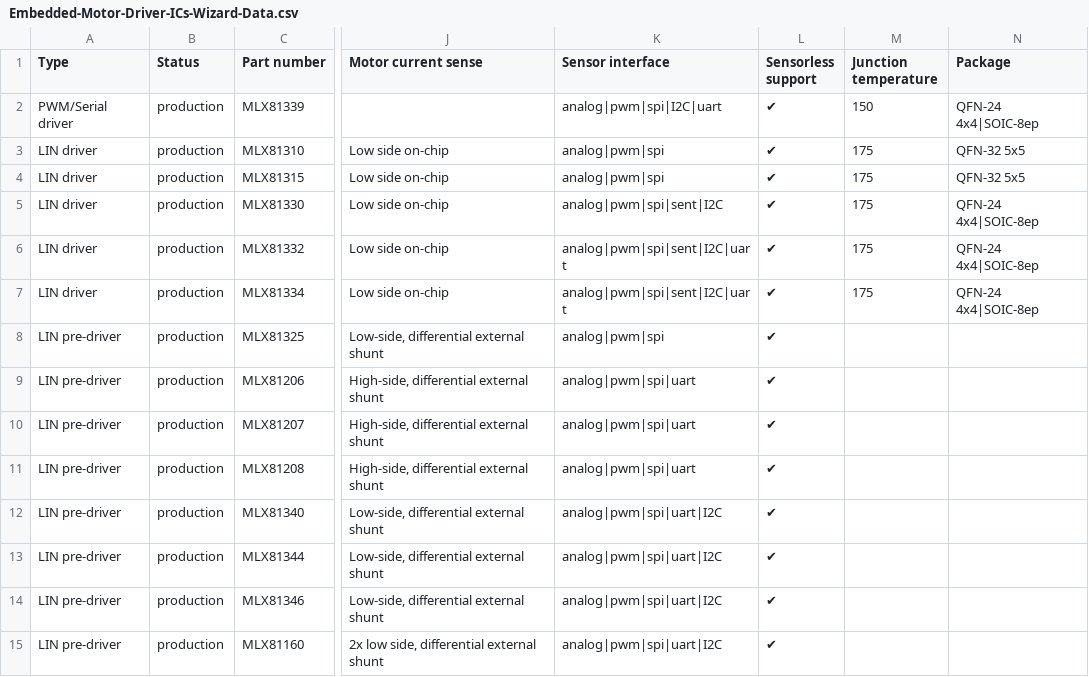
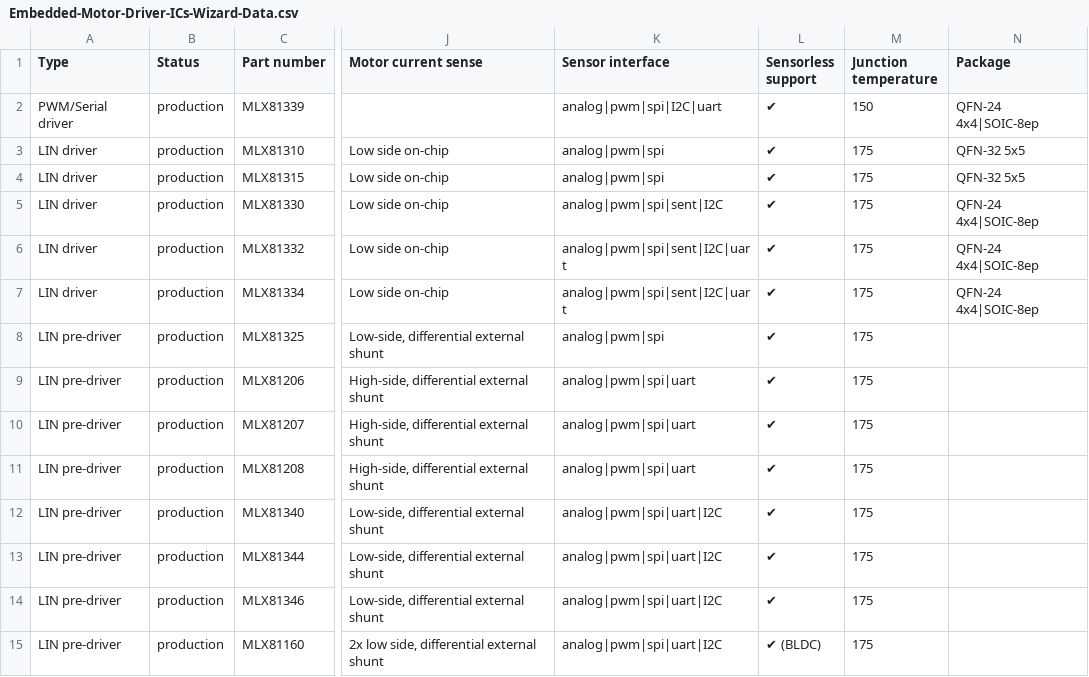
Before and after one commit to MelexisBC/Wizard--Embedded-Motor-Driver-ICs-Data, a CSV file: Embedded-Motor-Driver-ICs-Wizard-Data.csv, drawn as a sheet; only a part is shown, gaps mark what is left out; the diff names each change by its address in the sheet, - before the commit and + after, or states it on an @@ line.

Commit message:
Wizard - Embedded motor driver ICs - Google sheet updated

```diff
--- a/Embedded-Motor-Driver-ICs-Wizard-Data.csv
+++ b/Embedded-Motor-Driver-ICs-Wizard-Data.csv
-M8:M15 (Junction temperature): (empty)
+M8:M15 (Junction temperature): 175
-L15 (Sensorless support): ✔
+L15 (Sensorless support): ✔ (BLDC)
```
